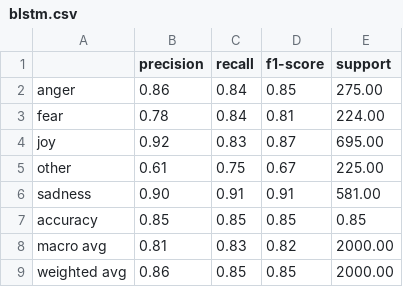
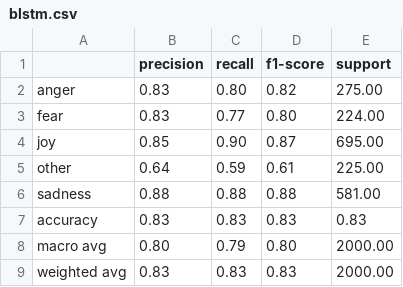
Before and after one commit to BuddhaDom/BLSTM_vs_Transformer, a CSV file: reports/blstm.csv, drawn as a sheet.

```diff
--- a/reports/blstm.csv
+++ b/reports/blstm.csv
@@ -1,9 +1,9 @@
 ,precision,recall,f1-score,support
-anger,0.86,0.84,0.85,275.00
-fear,0.78,0.84,0.81,224.00
-joy,0.92,0.83,0.87,695.00
-other,0.61,0.75,0.67,225.00
-sadness,0.90,0.91,0.91,581.00
-accuracy,0.85,0.85,0.85,0.85
-macro avg,0.81,0.83,0.82,2000.00
-weighted avg,0.86,0.85,0.85,2000.00
+anger,0.83,0.80,0.82,275.00
+fear,0.83,0.77,0.80,224.00
+joy,0.85,0.90,0.87,695.00
+other,0.64,0.59,0.61,225.00
+sadness,0.88,0.88,0.88,581.00
+accuracy,0.83,0.83,0.83,0.83
+macro avg,0.80,0.79,0.80,2000.00
+weighted avg,0.83,0.83,0.83,2000.00
```
Also changed, not shown: reports/trns.csv, 15 other files.
